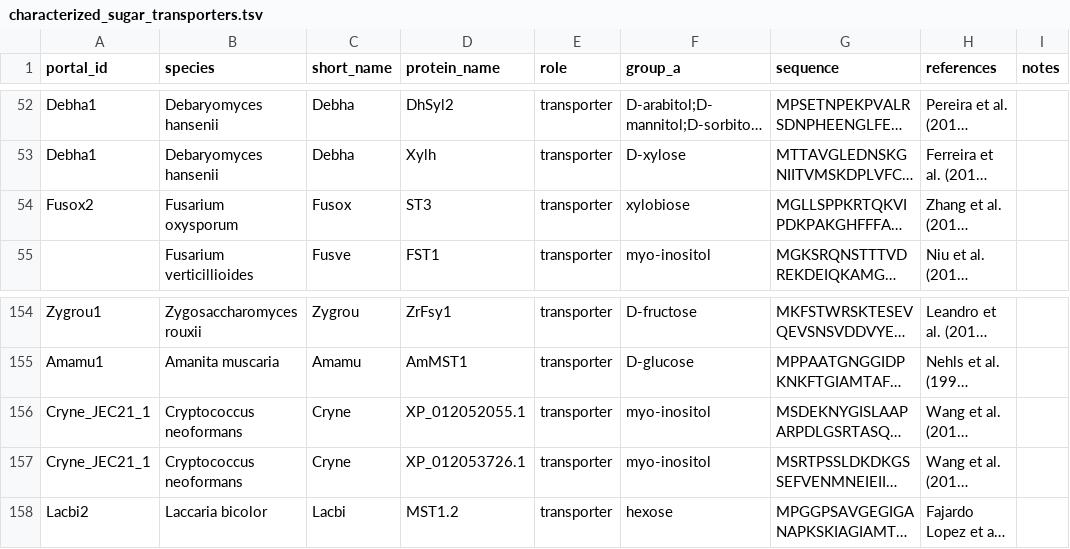
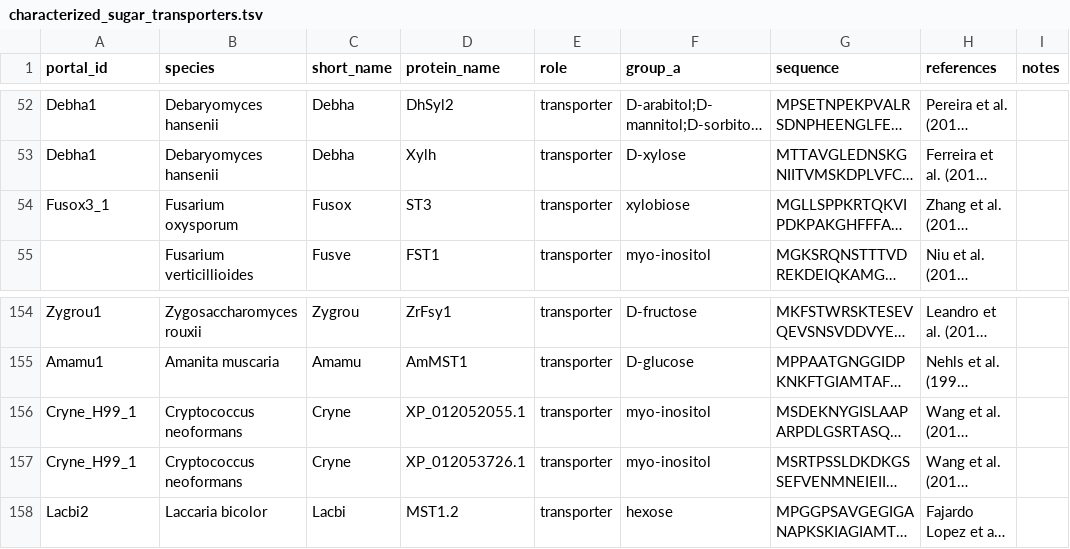
Before and after one commit to vimagora/phylogenetics_project, a TSV file: 00_inputs/characterized_sugar_transporters.tsv, drawn as a sheet; only a part is shown, gaps mark what is left out; long unchanged cells end in …; the diff names each change by its address in the sheet, - before the commit and + after, or states it on an @@ line.

```diff
--- a/00_inputs/characterized_sugar_transporters.tsv
+++ b/00_inputs/characterized_sugar_transporters.tsv
-A54 (portal_id): Fusox2
+A54 (portal_id): Fusox3_1
-A156:A157 (portal_id): Cryne_JEC21_1
+A156:A157 (portal_id): Cryne_H99_1
```
Also changed, not shown: 40 other files.
